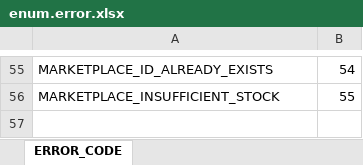
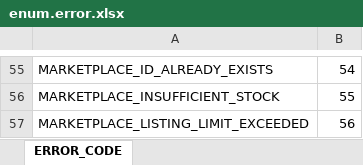
Before and after one commit to boyism80/fb, an Excel workbook: resources/table/enum.error.xlsx, sheet ERROR_CODE, drawn as a sheet; only a part is shown, gaps mark what is left out; values as stored, in another font and other column widths than the file's, no borders; the diff names each change by its address in the sheet, - before the commit and + after, or states it on an @@ line.

```diff
--- a/resources/table/enum.error.xlsx (sheet ERROR_CODE)
+++ b/resources/table/enum.error.xlsx (sheet ERROR_CODE)
+row 57: MARKETPLACE_LISTING_LIMIT_EXCEEDED | 56
```
Also changed, not shown: resources/table/const.xlsx, 17 other files.
